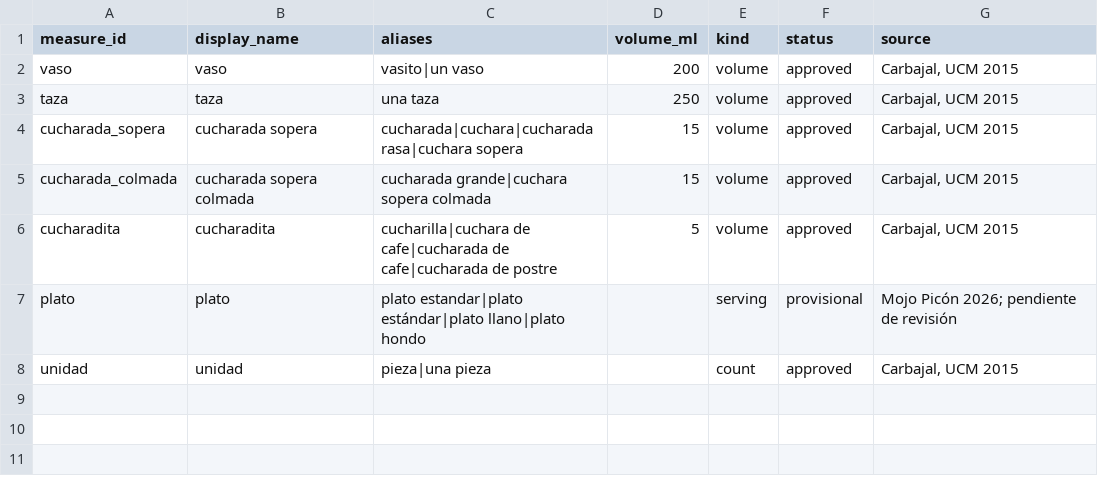
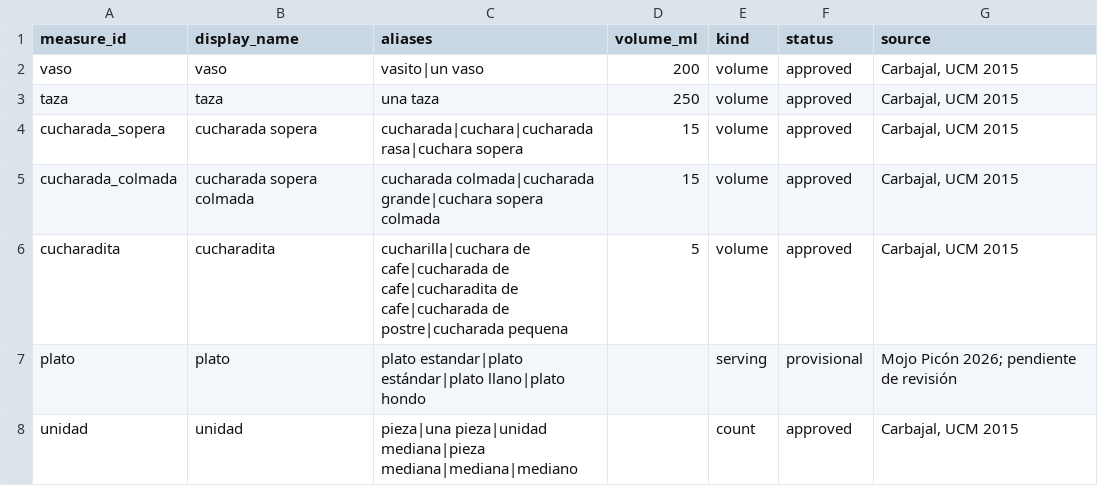
Before and after one commit to GG-Miguel/mojo-picon, a CSV file: data/household_measure_definitions.csv, drawn as a sheet.

```diff
--- a/data/household_measure_definitions.csv
+++ b/data/household_measure_definitions.csv
@@ -4,5 +4,5 @@ taza,taza,"una taza",250,volume,approved,"Carbajal, UCM 2015"
 cucharada_sopera,cucharada sopera,"cucharada|cuchara|cucharada rasa|cuchara sopera",15,volume,approved,"Carbajal, UCM 2015"
-cucharada_colmada,cucharada sopera colmada,"cucharada grande|cuchara sopera colmada",15,volume,approved,"Carbajal, UCM 2015"
-cucharadita,cucharadita,"cucharilla|cuchara de cafe|cucharada de cafe|cucharada de postre",5,volume,approved,"Carbajal, UCM 2015"
+cucharada_colmada,cucharada sopera colmada,"cucharada colmada|cucharada grande|cuchara sopera colmada",15,volume,approved,"Carbajal, UCM 2015"
+cucharadita,cucharadita,"cucharilla|cuchara de cafe|cucharada de cafe|cucharadita de cafe|cucharada de postre|cucharada pequena",5,volume,approved,"Carbajal, UCM 2015"
 plato,plato,"plato estandar|plato estándar|plato llano|plato hondo",,serving,provisional,"Mojo Picón 2026; pendiente de revisión"
-unidad,unidad,"pieza|una pieza",,count,approved,"Carbajal, UCM 2015"
+unidad,unidad,"pieza|una pieza|unidad mediana|pieza mediana|mediana|mediano",,count,approved,"Carbajal, UCM 2015"
```
Also changed, not shown: 2 other files.
